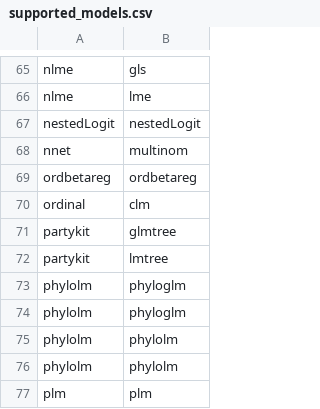
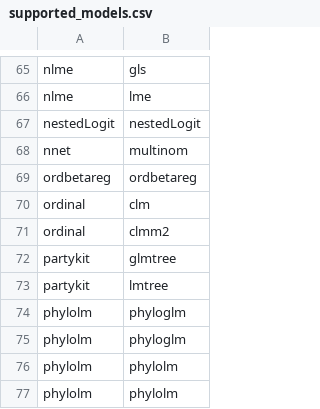
Before and after one commit to vincentarelbundock/marginaleffects, a CSV file: website/data/raw/supported_models.csv, drawn as a sheet; only a part is shown, gaps mark what is left out; the shorter side is filled out with more unchanged rows.

Commit message:
Support `ordinal::clmm2()` models
`predict.clm2()`, which also serves `clmm2`, builds its linear predictor
from `Theta` and `beta`. `Alpha` (and its alias `xi`) hold the estimated,
possibly reduced, threshold parametrization that `vcov()` reports. The two
coincide only when `threshold = "flexible"`, so writing `Alpha` alone left
the thresholds frozen: their columns of the Jacobian were exactly zero,
which produced missing standard errors for rows where every other
regressor was also zero, and understated them everywhere else.
`set_coef()` now maps `Alpha` through the threshold Jacobian.

Also:

* The `Aranda-Ordaz` and `log-gamma` links estimate a `lambda` parameter
  which enters the predictions. `insight::get_varcov()` drops it, so
  `get_coef()` and the new `get_vcov()` method both report it and stay
  aligned.
* `insight::get_data()` cannot recover the training data for a `clmm2`
  fitted outside the global environment; it silently returns a frame with
  coerced column types and the wrong number of rows. Attach `model$location`
  instead.
* Reject `scale` and `nominal` components: they duplicate the names
  `vcov()` reports, so the variance matrix cannot be aligned with the
  coefficients.

Delta-method standard errors are checked against a parametric simulation
for all three threshold parametrizations and for the `Aranda-Ordaz` link.

```diff
--- a/website/data/raw/supported_models.csv
+++ b/website/data/raw/supported_models.csv
@@ -70,2 +70,3 @@ ordbetareg,ordbetareg
 ordinal,clm
+ordinal,clmm2
 partykit,glmtree
```
Also changed, not shown: 14 other files.
